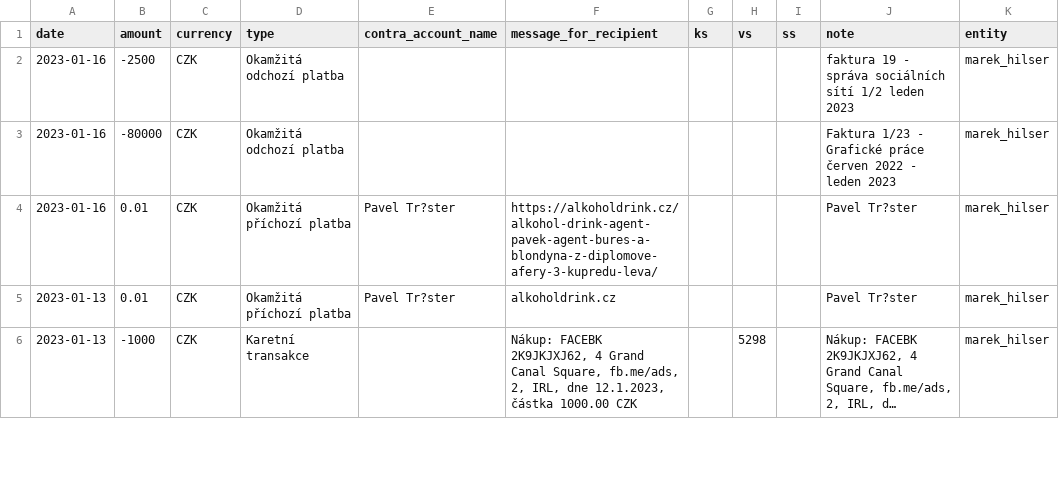
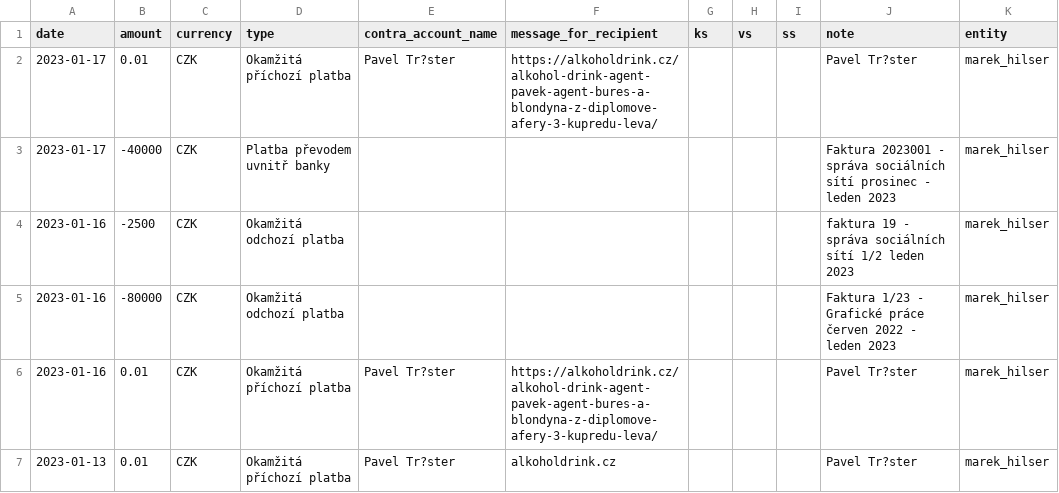
Before and after one commit to opop999/TI_monitoring_transparent_accounts_2023, a CSV file: output/fio/individual_accounts/marek_hilser.csv, drawn as a sheet; only a part is shown; the shorter side is filled out with more unchanged rows; long unchanged cells end in ….

```diff
--- a/output/fio/individual_accounts/marek_hilser.csv
+++ b/output/fio/individual_accounts/marek_hilser.csv
@@ -1,2 +1,4 @@
 date,amount,currency,type,contra_account_name,message_for_recipient,ks,vs,ss,note,entity
+2023-01-17,0.01,CZK,Okamžitá příchozí platba,Pavel Tr?ster,https://alkoholdrink.cz/alkohol-drink-agent-pavek-agent-bures-a-blondyna-z-diplomove-afery-3-kupredu-leva/,,,,Pavel Tr?ster,marek_hilser
+2023-01-17,-40000,CZK,Platba převodem uvnitř banky,,,,,,Faktura 2023001 -  správa sociálních sítí prosinec - leden 2023,marek_hilser
 2023-01-16,-2500,CZK,Okamžitá odchozí platba,,,,,,faktura 19 - správa sociálních sítí 1/2 leden 2023,marek_hilser
```
Also changed, not shown: output/fio/individual_accounts/jaroslav_basta.csv, output/summary_tables/total_income.csv, 17 other files.
